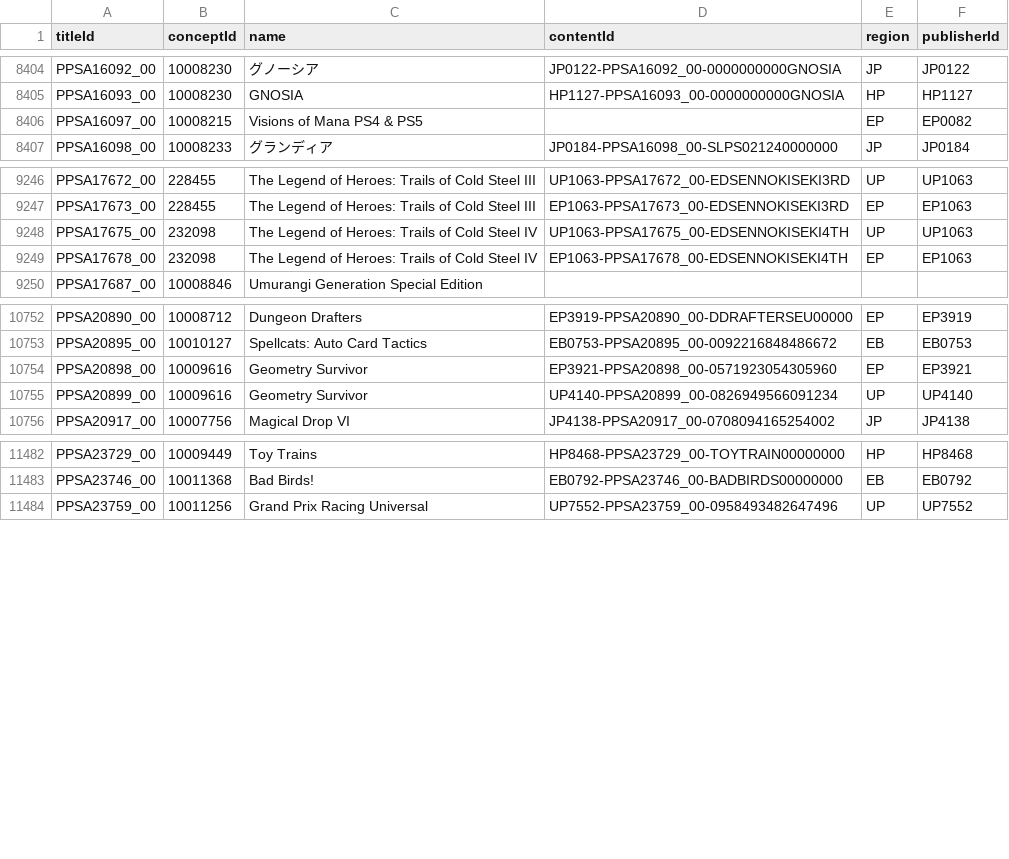
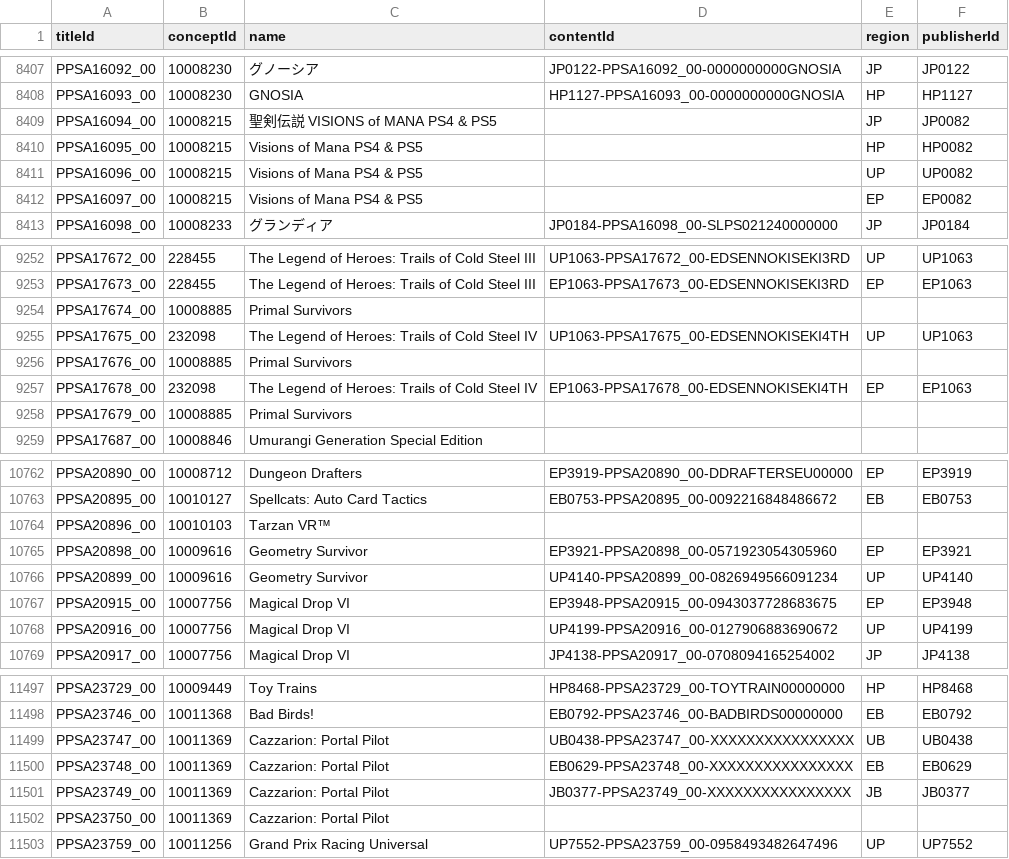
Before and after one commit to andshrew/PlayStation-Titles, a TSV file: PS5_Titles.tsv, drawn as a sheet; only a part is shown, gaps mark what is left out; the diff covers the shown part only; the diff names each change by its address in the sheet, - before the commit and + after, or states it on an @@ line.

Commit message:
Refreshed title data

```diff
--- a/PS5_Titles.tsv
+++ b/PS5_Titles.tsv
+row 8409: PPSA16094_00 | 10008215 | 聖剣伝説 VISIONS of MANA PS4 & PS5 |  | JP | JP0082
+row 8410: PPSA16095_00 | 10008215 | Visions of Mana PS4 & PS5 |  | HP | HP0082
+row 8411: PPSA16096_00 | 10008215 | Visions of Mana PS4 & PS5 |  | UP | UP0082
+row 9254: PPSA17674_00 | 10008885 | Primal Survivors
+row 9256: PPSA17676_00 | 10008885 | Primal Survivors
+row 9258: PPSA17679_00 | 10008885 | Primal Survivors
+row 10764: PPSA20896_00 | 10010103 | Tarzan VR™
+row 10767: PPSA20915_00 | 10007756 | Magical Drop VI | EP3948-PPSA20915_00-0943037728683675 | EP | EP3948
+row 10768: PPSA20916_00 | 10007756 | Magical Drop VI | UP4199-PPSA20916_00-0127906883690672 | UP | UP4199
+row 11499: PPSA23747_00 | 10011369 | Cazzarion: Portal Pilot | UB0438-PPSA23747_00-XXXXXXXXXXXXXXXX | UB | UB0438
+row 11500: PPSA23748_00 | 10011369 | Cazzarion: Portal Pilot | EB0629-PPSA23748_00-XXXXXXXXXXXXXXXX | EB | EB0629
+row 11501: PPSA23749_00 | 10011369 | Cazzarion: Portal Pilot | JB0377-PPSA23749_00-XXXXXXXXXXXXXXXX | JB | JB0377
+row 11502: PPSA23750_00 | 10011369 | Cazzarion: Portal Pilot
```
Also changed, not shown: 6 added rows and 28 edited cells elsewhere in this file, PS5_Titles_by_Concept.tsv, PS5_Titles_by_Name.tsv, 32 other files.
